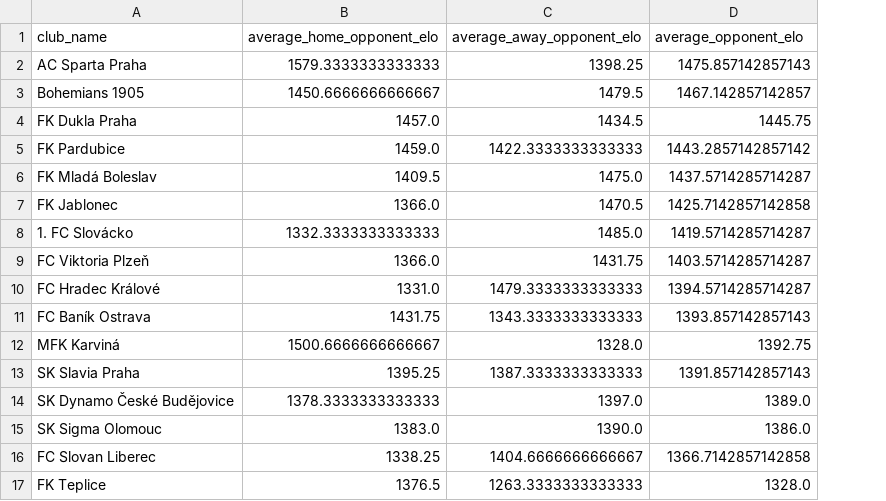
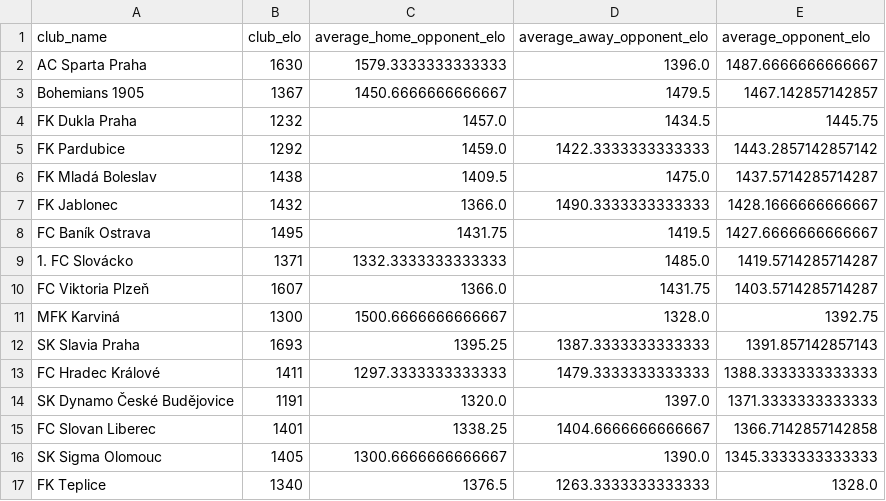
Before and after one commit to janlaxa/chance-liga-elo-fixtures, a CSV file: data/processed/club_average_opponent_elo.csv, drawn as a sheet; removed rows and columns are numbered as before the commit, all else as after; the diff names each change by its address in the sheet, - before the commit and + after, or states it on an @@ line.

```diff
--- a/data/processed/club_average_opponent_elo.csv
+++ b/data/processed/club_average_opponent_elo.csv
+column B (club_elo), rows 2-7: 1630 | 1367 | 1232 | 1292 | 1438 | 1432; rows 9-12: 1371 | 1607 | 1300 | 1693; rows 14-15: 1191 | 1401; row 17: 1340
-D2 (average_away_opponent_elo): 1398.25
+D2 (average_away_opponent_elo): 1396.0
-E2 (average_opponent_elo): 1475.857142857143
+E2 (average_opponent_elo): 1487.6666666666667
-D7 (average_away_opponent_elo): 1470.5
+D7 (average_away_opponent_elo): 1490.3333333333333
-E7 (average_opponent_elo): 1425.7142857142858
+E7 (average_opponent_elo): 1428.1666666666667
+row 8: FC Baník Ostrava | 1495 | 1431.75 | 1419.5 | 1427.6666666666667
-row 10: FC Hradec Králové | 1331.0 | 1479.3333333333333 | 1394.5714285714287
-row 11: FC Baník Ostrava | 1431.75 | 1343.3333333333333 | 1393.857142857143
+row 13: FC Hradec Králové | 1411 | 1297.3333333333333 | 1479.3333333333333 | 1388.3333333333333
-C14 (average_home_opponent_elo): 1378.3333333333333
+C14 (average_home_opponent_elo): 1320.0
-E14 (average_opponent_elo): 1389.0
+E14 (average_opponent_elo): 1371.3333333333333
-row 15: SK Sigma Olomouc | 1383.0 | 1390.0 | 1386.0
+row 16: SK Sigma Olomouc | 1405 | 1300.6666666666667 | 1390.0 | 1345.3333333333333
```
Also changed, not shown: data/processed/fixtures.csv, 7 other files.
